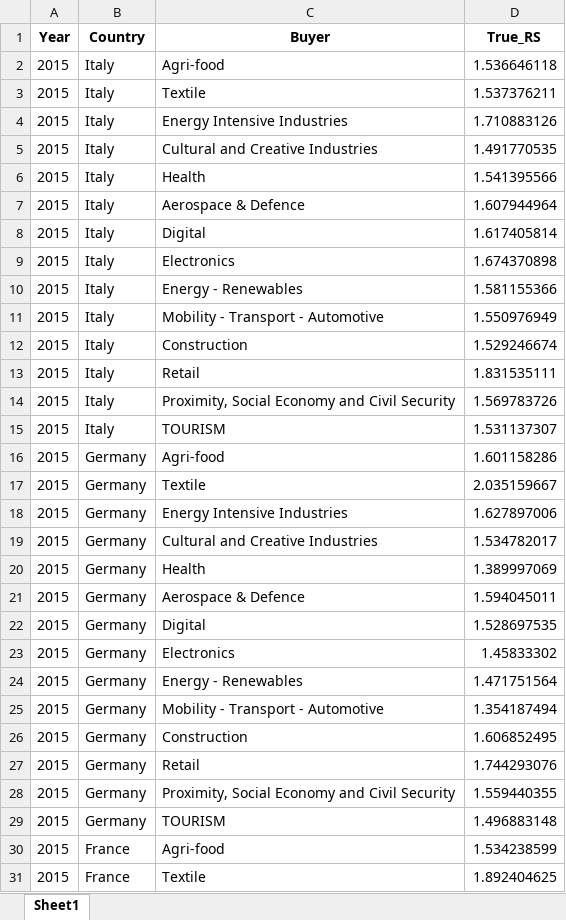
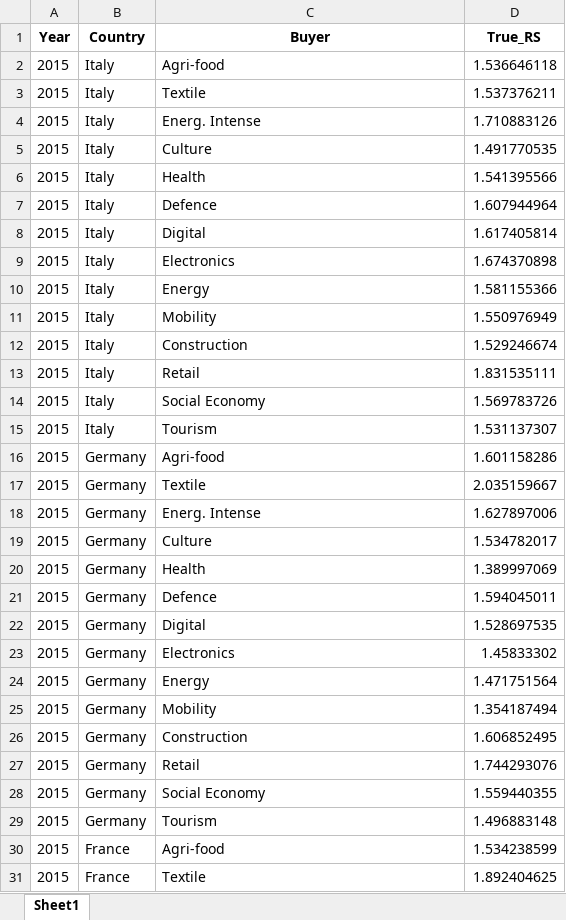
Before and after one commit to giuliogcantone/EU_Ecosystems, an Excel workbook: Buyer_Diversity.xlsx, sheet Sheet1, drawn as a sheet; only a part is shown; values as stored, in another font and other column widths than the file's, no borders; the diff covers the shown part only; the diff names each change by its address in the sheet, - before the commit and + after, or states it on an @@ line.

```diff
--- a/Buyer_Diversity.xlsx (sheet Sheet1)
+++ b/Buyer_Diversity.xlsx (sheet Sheet1)
-C4 (Buyer): Energy Intensive Industries
+C4 (Buyer): Energ. Intense
-C5 (Buyer): Cultural and Creative Industries
+C5 (Buyer): Culture
-C7 (Buyer): Aerospace & Defence
+C7 (Buyer): Defence
-C10 (Buyer): Energy - Renewables
+C10 (Buyer): Energy
-C11 (Buyer): Mobility - Transport - Automotive
+C11 (Buyer): Mobility
-C14 (Buyer): Proximity, Social Economy and Civil Security
+C14 (Buyer): Social Economy
-C15 (Buyer): TOURISM
+C15 (Buyer): Tourism
-C18 (Buyer): Energy Intensive Industries
+C18 (Buyer): Energ. Intense
-C19 (Buyer): Cultural and Creative Industries
+C19 (Buyer): Culture
-C21 (Buyer): Aerospace & Defence
+C21 (Buyer): Defence
-C24 (Buyer): Energy - Renewables
+C24 (Buyer): Energy
-C25 (Buyer): Mobility - Transport - Automotive
+C25 (Buyer): Mobility
-C28 (Buyer): Proximity, Social Economy and Civil Security
+C28 (Buyer): Social Economy
-C29 (Buyer): TOURISM
+C29 (Buyer): Tourism
```
Also changed, not shown: 28 edited cells elsewhere in this sheet, Codex.xlsx, Seller_Diversity.xlsx, 20 other files.
